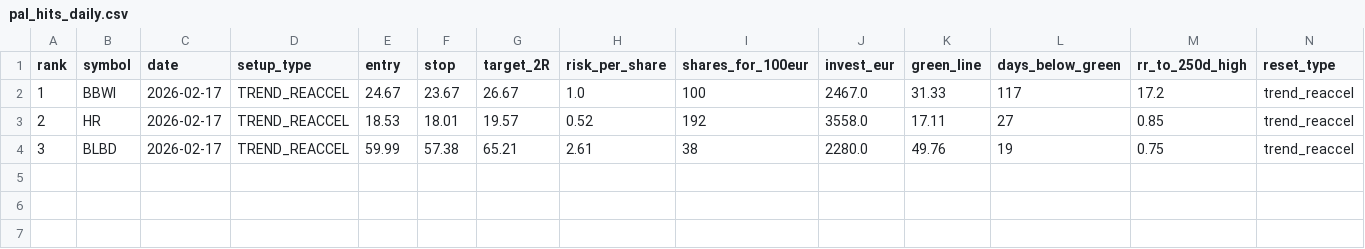
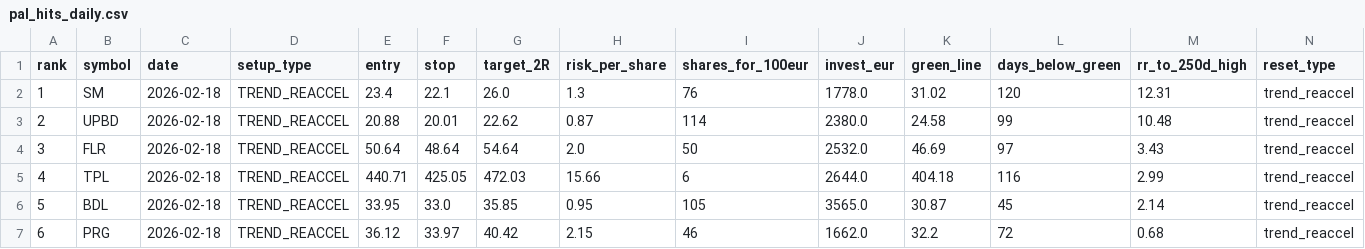
Before and after one commit to antmex77/PAL-US, a CSV file: out/pal_hits_daily.csv, drawn as a sheet.

```diff
--- a/out/pal_hits_daily.csv
+++ b/out/pal_hits_daily.csv
@@ -1,4 +1,7 @@
 rank,symbol,date,setup_type,entry,stop,target_2R,risk_per_share,shares_for_100eur,invest_eur,green_line,days_below_green,rr_to_250d_high,reset_type
-1,BBWI,2026-02-17,TREND_REACCEL,24.67,23.67,26.67,1.0,100,2467.0,31.33,117,17.2,trend_reaccel
-2,HR,2026-02-17,TREND_REACCEL,18.53,18.01,19.57,0.52,192,3558.0,17.11,27,0.85,trend_reaccel
-3,BLBD,2026-02-17,TREND_REACCEL,59.99,57.38,65.21,2.61,38,2280.0,49.76,19,0.75,trend_reaccel
+1,SM,2026-02-18,TREND_REACCEL,23.4,22.1,26.0,1.3,76,1778.0,31.02,120,12.31,trend_reaccel
+2,UPBD,2026-02-18,TREND_REACCEL,20.88,20.01,22.62,0.87,114,2380.0,24.58,99,10.48,trend_reaccel
+3,FLR,2026-02-18,TREND_REACCEL,50.64,48.64,54.64,2.0,50,2532.0,46.69,97,3.43,trend_reaccel
+4,TPL,2026-02-18,TREND_REACCEL,440.71,425.05,472.03,15.66,6,2644.0,404.18,116,2.99,trend_reaccel
+5,BDL,2026-02-18,TREND_REACCEL,33.95,33.0,35.85,0.95,105,3565.0,30.87,45,2.14,trend_reaccel
+6,PRG,2026-02-18,TREND_REACCEL,36.12,33.97,40.42,2.15,46,1662.0,32.2,72,0.68,trend_reaccel
```
Also changed, not shown: 1 other file.
